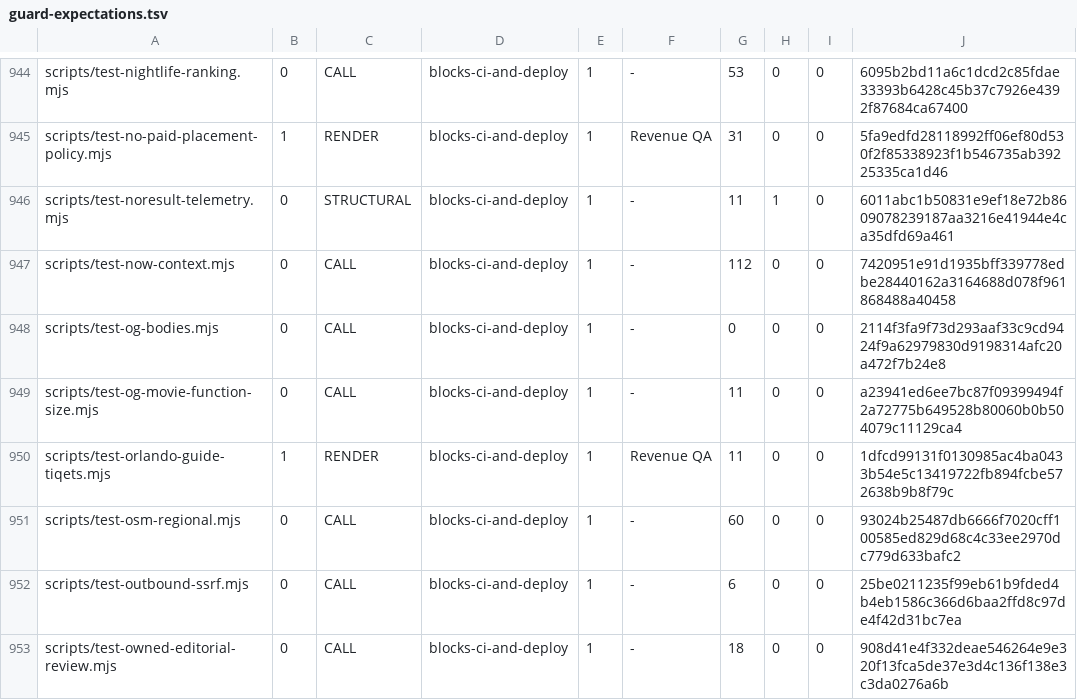
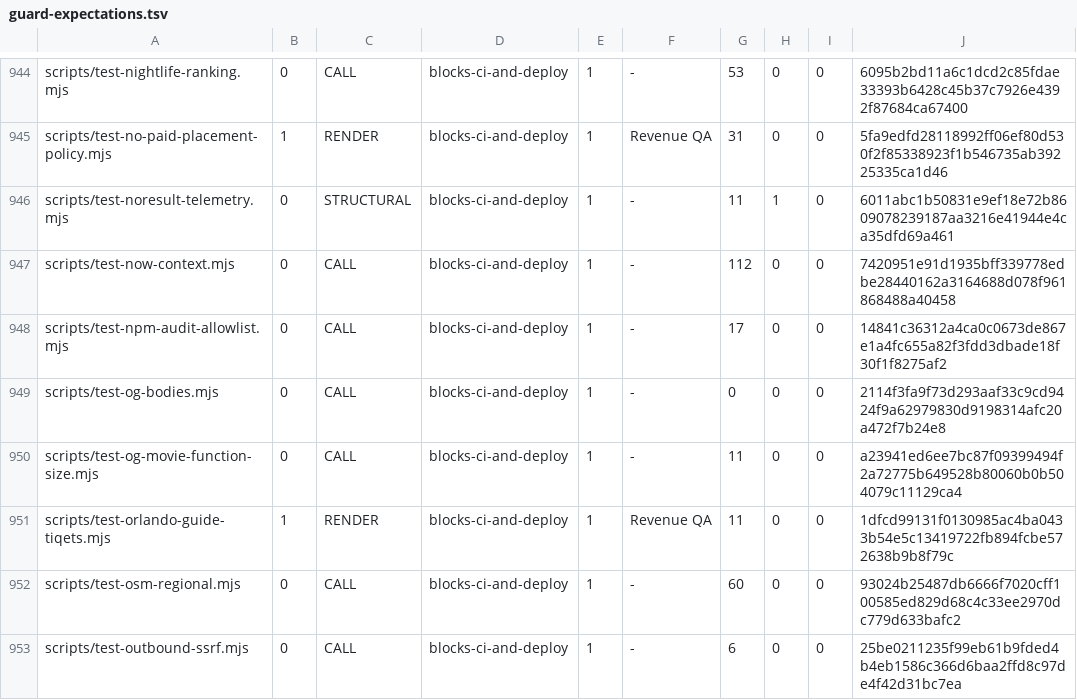
Before and after one commit to wallstreethyena/Wayfind, a TSV file: scripts/lib/guard-expectations.tsv, drawn as a sheet; only a part is shown, gaps mark what is left out; the shorter side is filled out with more unchanged rows.

Commit message:
Register the approved audit allowlist test in guard expectations
Add the missing derived registry row so the existing test can run through the full merge gate. Workflow, exception policy and test implementation are unchanged.

```diff
--- a/scripts/lib/guard-expectations.tsv
+++ b/scripts/lib/guard-expectations.tsv
@@ -947,2 +947,3 @@ scripts/test-noresult-telemetry.mjs	0	STRUCTURAL	blocks-ci-and-deploy	1	-	11	1	0
 scripts/test-now-context.mjs	0	CALL	blocks-ci-and-deploy	1	-	112	0	0	7420951e91d1935bff339778edbe28440162a3164688d078f961868488a40458
+scripts/test-npm-audit-allowlist.mjs	0	CALL	blocks-ci-and-deploy	1	-	17	0	0	14841c36312a4ca0c0673de867e1a4fc655a82f3fdd3dbade18f30f1f8275af2
 scripts/test-og-bodies.mjs	0	CALL	blocks-ci-and-deploy	1	-	0	0	0	2114f3fa9f73d293aaf33c9cd9424f9a62979830d9198314afc20a472f7b24e8
```
